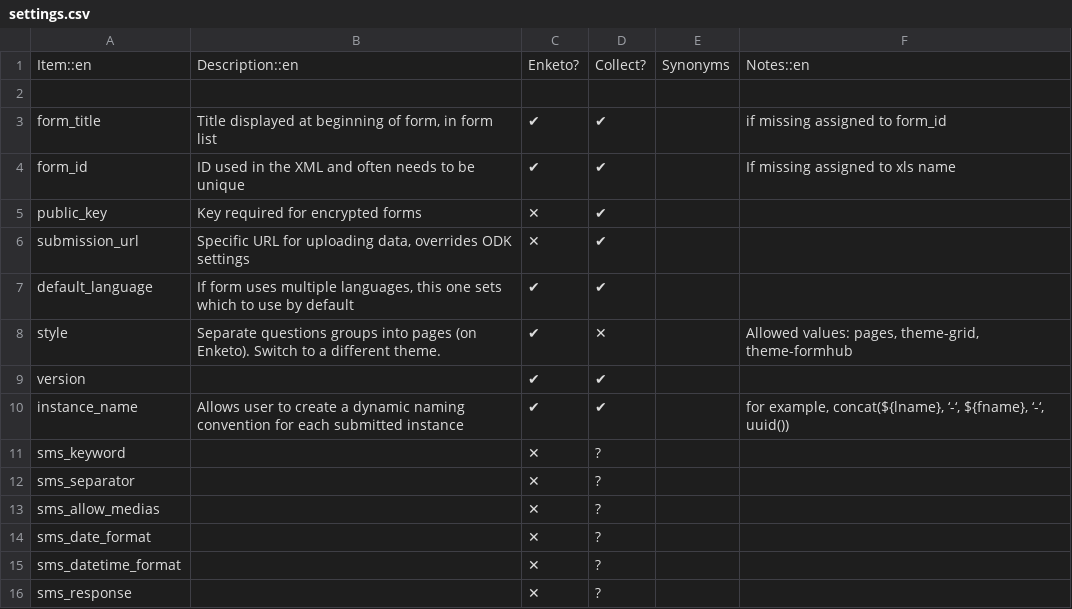
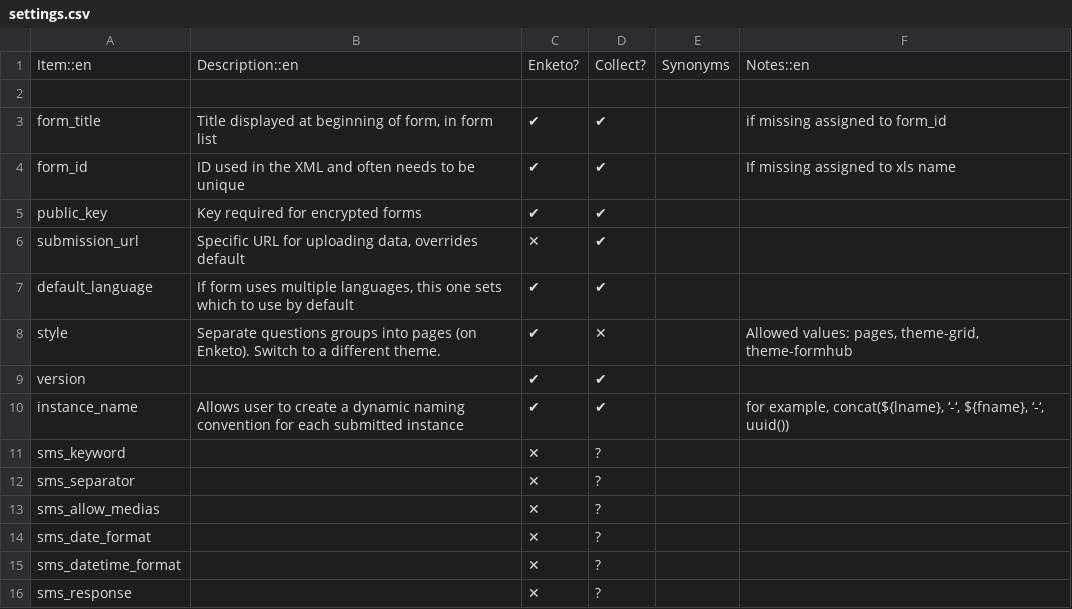
Before and after one commit to XLSForm/xlsform.github.io, a CSV file: _data/settings.csv, drawn as a sheet.

```diff
--- a/_data/settings.csv
+++ b/_data/settings.csv
@@ -4,4 +4,4 @@ form_title,"Title displayed at beginning of form, in form list",✔,✔,,if miss
 form_id,ID used in the XML and often needs to be unique,✔,✔,,If missing assigned to xls name
-public_key,Key required for encrypted forms,✕,✔,,
-submission_url,"Specific URL for uploading data, overrides ODK settings",✕,✔,,
+public_key,Key required for encrypted forms,✔,✔,,
+submission_url,"Specific URL for uploading data, overrides default",✕,✔,,
 default_language,"If form uses multiple languages, this one sets which to use by default",✔,✔,,
```
Also changed, not shown: _data/survey.csv.
